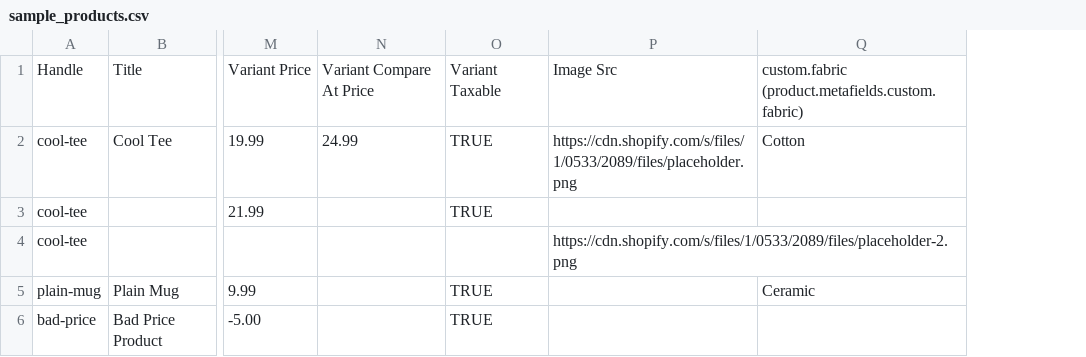
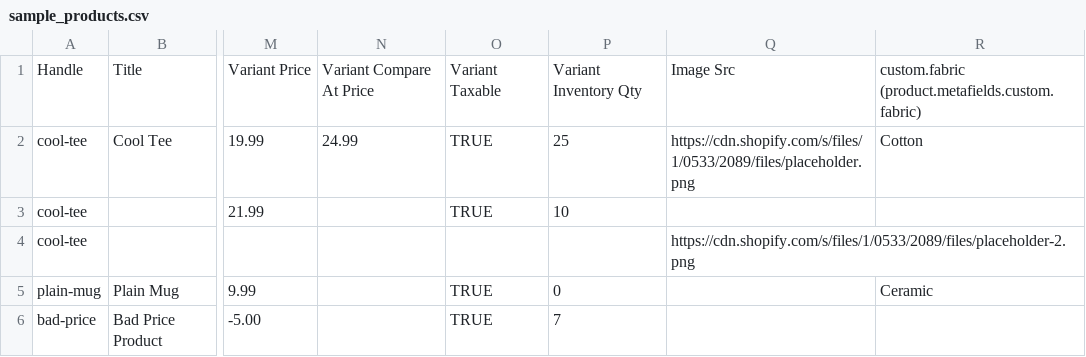
Before and after one commit to ostrovsrr/qa-shopify-tool, a CSV file: sample/sample_products.csv, drawn as a sheet; only a part is shown, gaps mark what is left out; the diff names each change by its address in the sheet, - before the commit and + after, or states it on an @@ line.

Commit message:
fix: a missing read_locations scope silently dropped inventory quantities
The health check verified four scopes and reported the store clean. It never
checked read_locations, and without it the `locations` query is denied,
fetchLocationId swallows the denial and returns undefined, and
buildVariantFields then skips inventoryQuantities entirely.

So a product CSV's "Variant Inventory Qty" was never applied, while the run
reported success, the store card said connected and missingScopes was empty.
For a tool whose whole job is answering "did this import correctly?", a pass on
a field that never landed is the worst answer it can give.

read_locations is NOT added to REQUIRED_SCOPES. verifyConnection is shared with
the customer flow, which never touches locations, so failing the store there
would trade a silent failure for a false alarm. It goes in a separate
DEGRADED_SCOPES list that never affects `ok`:

  missingScopes  - the store cannot work. Red, blocks.
  degradedScopes - the store works but will quietly skip something. Amber.

The product store card renders the warning on its own line rather than folding
it into the error block: "not ready" and "ready, but it will silently ignore a
column" are different problems, and the second is the one that fools you. Not
shown on the customer card, because the scope has no effect on that flow.

sample/sample_products.csv gains a "Variant Inventory Qty" column. Its absence
is why manual testing never exercised this path. plain-mug carries 0, which is
falsy but valid, and the guard is Number.isInteger - the case most likely to
regress.

```diff
--- a/sample/sample_products.csv
+++ b/sample/sample_products.csv
+column P, rows 1-6: Variant Inventory Qty | 25 | 10 |  | 0 | 7
```
Also changed, not shown: 4 other files.
